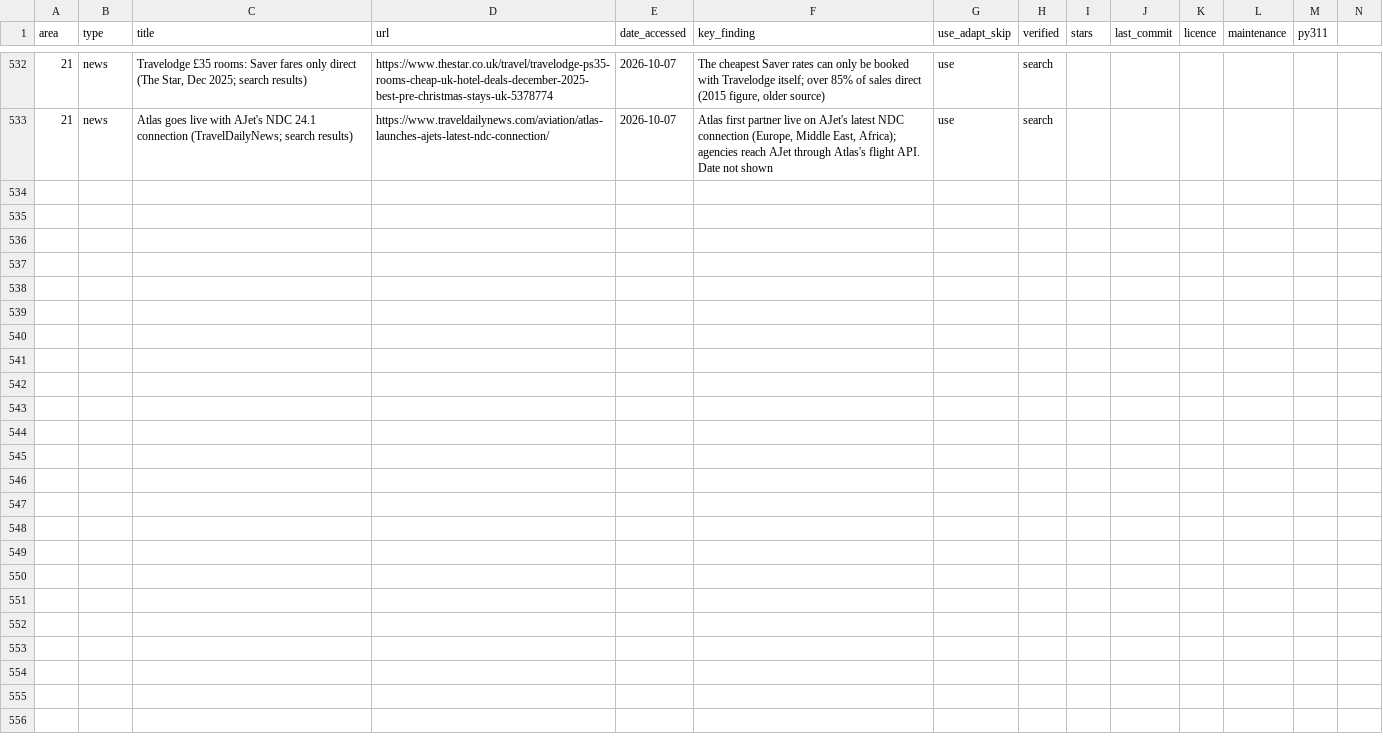
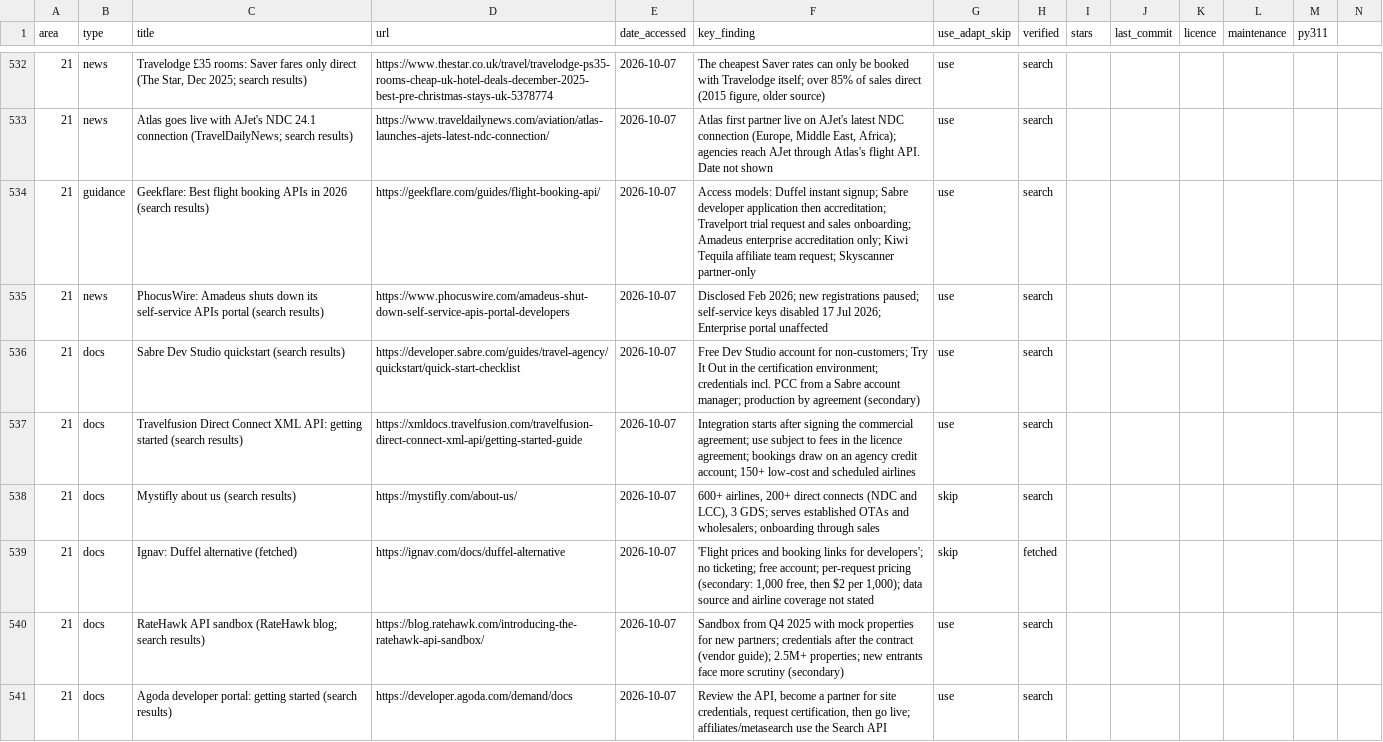
Before and after one commit to Abramceeeek/Sofia.K, a CSV file: research/sources.csv, drawn as a sheet; only a part is shown, gaps mark what is left out; rows hold the shown columns only; the diff names each change by its address in the sheet, - before the commit and + after, or states it on an @@ line.

```diff
--- a/research/sources.csv
+++ b/research/sources.csv
+row 534: 21 | guidance | Geekflare: Best flight booking APIs in 2026 (search results) | https://geekflare.com/guides/flight-booking-api/ | 2026-10-07 | Access models: Duffel instant signup; Sabre developer application then accreditation; Travelport trial request and sales onboarding; Amadeus enterprise accreditation only; Kiwi Tequila affiliate team request; Skyscanner partner-only | use | search
+row 535: 21 | news | PhocusWire: Amadeus shuts down its self-service APIs portal (search results) | https://www.phocuswire.com/amadeus-shut-down-self-service-apis-portal-developers | 2026-10-07 | Disclosed Feb 2026; new registrations paused; self-service keys disabled 17 Jul 2026; Enterprise portal unaffected | use | search
+row 536: 21 | docs | Sabre Dev Studio quickstart (search results) | https://developer.sabre.com/guides/travel-agency/quickstart/quick-start-checklist | 2026-10-07 | Free Dev Studio account for non-customers; Try It Out in the certification environment; credentials incl. PCC from a Sabre account manager; production by agreement (secondary) | use | search
+row 537: 21 | docs | Travelfusion Direct Connect XML API: getting started (search results) | https://xmldocs.travelfusion.com/travelfusion-direct-connect-xml-api/getting-started-guide | 2026-10-07 | Integration starts after signing the commercial agreement; use subject to fees in the licence agreement; bookings draw on an agency credit account; 150+ low-cost and scheduled airlines | use | search
+row 538: 21 | docs | Mystifly about us (search results) | https://mystifly.com/about-us/ | 2026-10-07 | 600+ airlines, 200+ direct connects (NDC and LCC), 3 GDS; serves established OTAs and wholesalers; onboarding through sales | skip | search
+row 539: 21 | docs | Ignav: Duffel alternative (fetched) | https://ignav.com/docs/duffel-alternative | 2026-10-07 | 'Flight prices and booking links for developers'; no ticketing; free account; per-request pricing (secondary: 1,000 free, then $2 per 1,000); data source and airline coverage not stated | skip | fetched
+row 540: 21 | docs | RateHawk API sandbox (RateHawk blog; search results) | https://blog.ratehawk.com/introducing-the-ratehawk-api-sandbox/ | 2026-10-07 | Sandbox from Q4 2025 with mock properties for new partners; credentials after the contract (vendor guide); 2.5M+ properties; new entrants face more scrutiny (secondary) | use | search
+row 541: 21 | docs | Agoda developer portal: getting started (search results) | https://developer.agoda.com/demand/docs | 2026-10-07 | Review the API, become a partner for site credentials, request certification, then go live; affiliates/metasearch use the Search API | use | search
```
Also changed, not shown: 1 other file.
